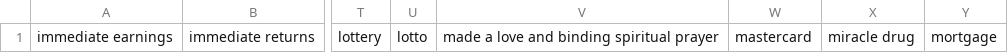
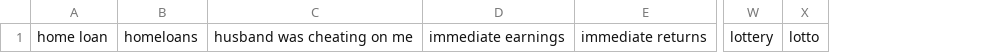
Before and after one commit to mitchellkrogza/Global-List-Facebook-Groups-Keyword-Moderation-Alerts, a CSV file: facebook-groups-keywords-04.csv, drawn as a sheet; only a part is shown, gaps mark what is left out; removed rows and columns are numbered as before the commit, all else as after; the diff names each change by its address in the sheet, - before the commit and + after, or states it on an @@ line.

```diff
--- a/facebook-groups-keywords-04.csv
+++ b/facebook-groups-keywords-04.csv
+column A, row 1: home loan
+column B, row 1: homeloans
+column C, row 1: husband was cheating on me
-column V, row 1: made a love and binding spiritual prayer
-column W, row 1: mastercard
-column X, row 1: miracle drug
-column Y, row 1: mortgage
```
Also changed, not shown: facebook-groups-keywords-02.csv, facebook-groups-keywords-03.csv, 5 other files.
